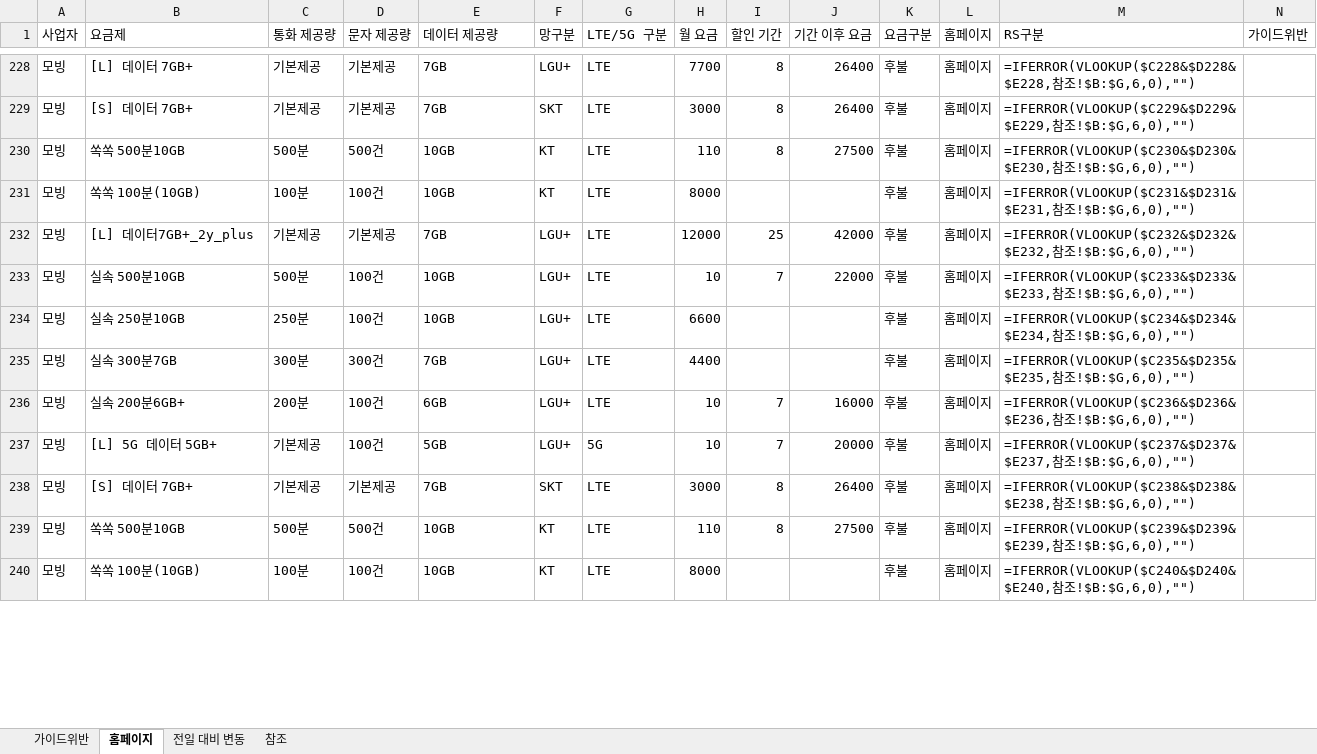
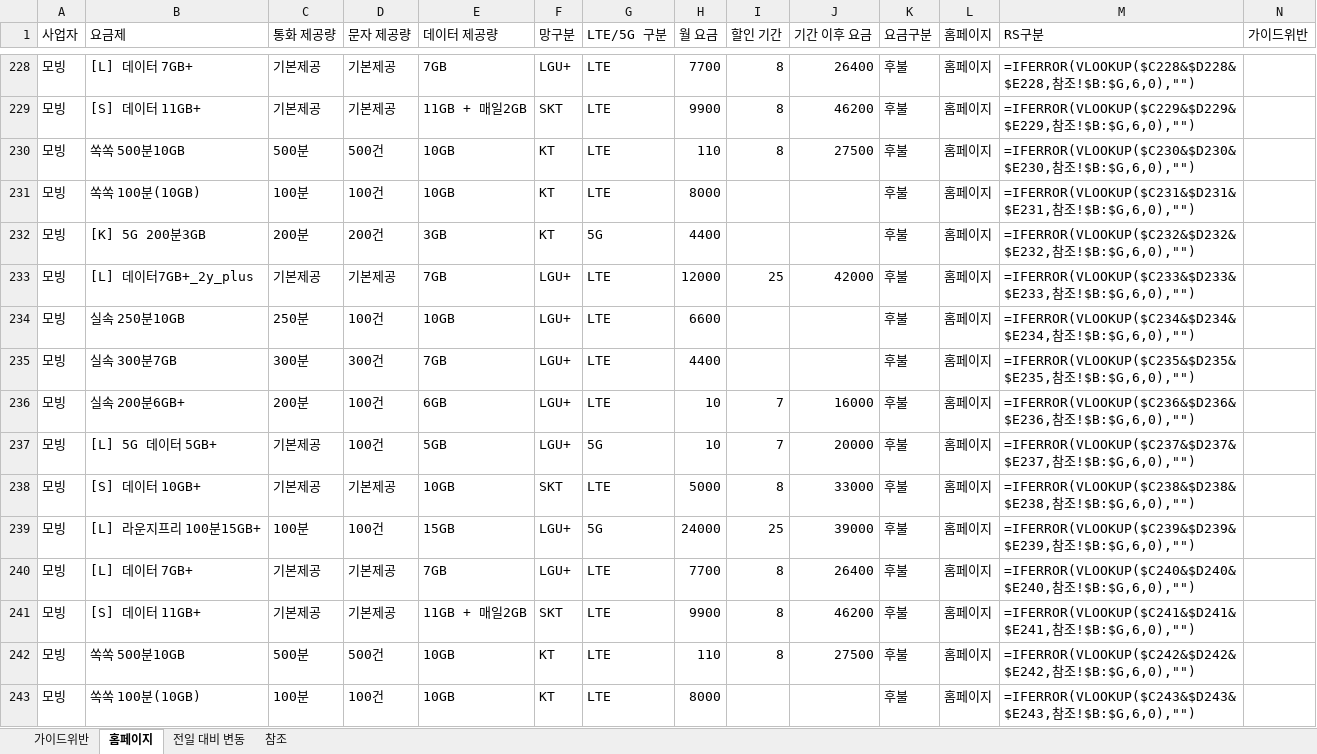
Before and after one commit to kjch444-sketchs/homepage_crawl, an Excel workbook: history/latest.xlsx, sheet 홈페이지, drawn as a sheet; only a part is shown, gaps mark what is left out; values as stored, in another font and other column widths than the file's, no borders; formulas without a stored value are shown as written; removed rows and columns are numbered as before the commit, all else as after; the diff covers the shown part only; the diff names each change by its address in the sheet, - before the commit and + after, or states it on an @@ line.

```diff
--- a/history/latest.xlsx (sheet 홈페이지)
+++ b/history/latest.xlsx (sheet 홈페이지)
-B229 (요금제): [S] 데이터 7GB+
+B229 (요금제): [S] 데이터 11GB+
-E229 (데이터 제공량): 7GB
+E229 (데이터 제공량): 11GB + 매일2GB
-H229 (월 요금): 3000
+H229 (월 요금): 9900
-J229 (기간 이후 요금): 26400
+J229 (기간 이후 요금): 46200
+row 232: 모빙 | [K] 5G 200분3GB | 200분 | 200건 | 3GB | KT | 5G | 4400 |  |  | 후불 | 홈페이지 | =IFERROR(VLOOKUP($C232&$D232&$E232,참조!$B:$G,6,0),"")
-M233 (RS구분): =IFERROR(VLOOKUP($C232&$D232&$E232,참조…
+M233 (RS구분): =IFERROR(VLOOKUP($C233&$D233&$E233,참조…
-row 233: 모빙 | 실속 500분10GB | 500분 | 100건 | 10GB | LGU+ | LTE | 10 | 7 | 22000 | 후불 | 홈페이지 | =IFERROR(VLOOKUP($C233&$D233&$E233,참조!$B:$G,6,0),"")
+row 238: 모빙 | [S] 데이터 10GB+ | 기본제공 | 기본제공 | 10GB | SKT | LTE | 5000 | 8 | 33000 | 후불 | 홈페이지 | =IFERROR(VLOOKUP($C238&$D238&$E238,참조!$B:$G,6,0),"")
+row 239: 모빙 | [L] 라운지프리 100분15GB+ | 100분 | 100건 | 15GB | LGU+ | 5G | 24000 | 25 | 39000 | 후불 | 홈페이지 | =IFERROR(VLOOKUP($C239&$D239&$E239,참조!$B:$G,6,0),"")
-B240 (요금제): [S] 데이터 7GB+
+B240 (요금제): [L] 데이터 7GB+
-F240 (망구분): SKT
+F240 (망구분): LGU+
-H240 (월 요금): 3000
+H240 (월 요금): 7700
-M240 (RS구분): =IFERROR(VLOOKUP($C238&$D238&$E238,참조…
+M240 (RS구분): =IFERROR(VLOOKUP($C240&$D240&$E240,참조…
+row 241: 모빙 | [S] 데이터 11GB+ | 기본제공 | 기본제공 | 11GB + 매일2GB | SKT | LTE | 9900 | 8 | 46200 | 후불 | 홈페이지 | =IFERROR(VLOOKUP($C241&$D241&$E241,참조!$B:$G,6,0),"")
-M242 (RS구분): =IFERROR(VLOOKUP($C239&$D239&$E239,참조…
+M242 (RS구분): =IFERROR(VLOOKUP($C242&$D242&$E242,참조…
-M243 (RS구분): =IFERROR(VLOOKUP($C240&$D240&$E240,참조…
+M243 (RS구분): =IFERROR(VLOOKUP($C243&$D243&$E243,참조…
```
Also changed, not shown: 21 added rows, 24 removed rows and 159 edited cells elsewhere in this sheet, sheet 전일 대비 변동, 1 other file.
